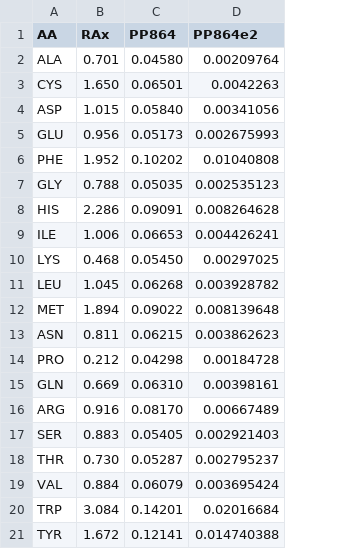
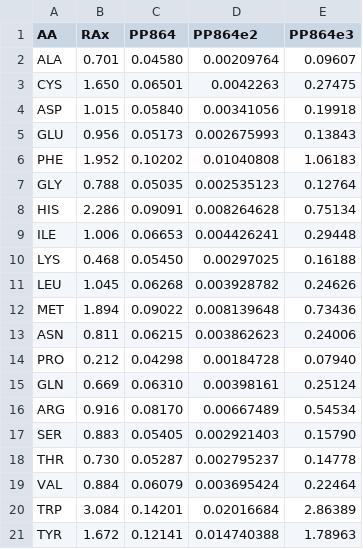
Before and after one commit to rdk/p2rank, a CSV file: src/main/resources/tables/aa-propensities.csv, drawn as a sheet; the diff names each change by its address in the sheet, - before the commit and + after, or states it on an @@ line.

Commit message:
update

```diff
--- a/src/main/resources/tables/aa-propensities.csv
+++ b/src/main/resources/tables/aa-propensities.csv
+column E (PP864e3), rows 2-21: 0.09607 | 0.27475 | 0.19918 | 0.13843 | 1.06183 | 0.12764 | 0.75134 | 0.29448 | 0.16188 | 0.24626 | 0.73436 | 0.24006 | 0.07940 | 0.25124 | 0.54534 | 0.15790 | 0.14778 | 0.22464 | 2.86389 | 1.78963
```
